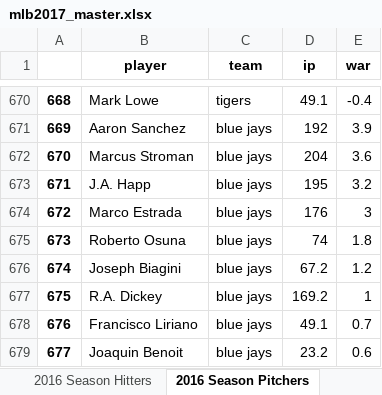
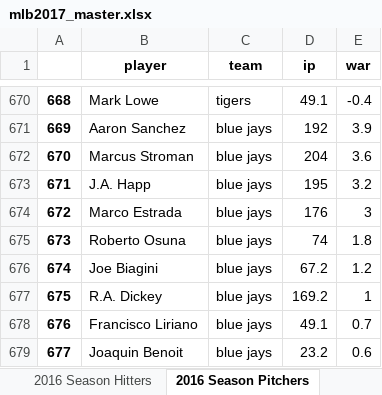
Before and after one commit to mtodisco10/daily_baseball, an Excel workbook: mlb2017_master.xlsx, sheet 2016 Season Pitchers, drawn as a sheet; only a part is shown, gaps mark what is left out; values as stored, in another font and other column widths than the file's, no borders; the diff names each change by its address in the sheet, - before the commit and + after, or states it on an @@ line.

```diff
--- a/mlb2017_master.xlsx (sheet 2016 Season Pitchers)
+++ b/mlb2017_master.xlsx (sheet 2016 Season Pitchers)
-B676 (player): Joseph Biagini
+B676 (player): Joe Biagini
```
Also changed, not shown: sheet Depth Charts Pitchers, sheet Depth Charts Hitters, 1 other file.
